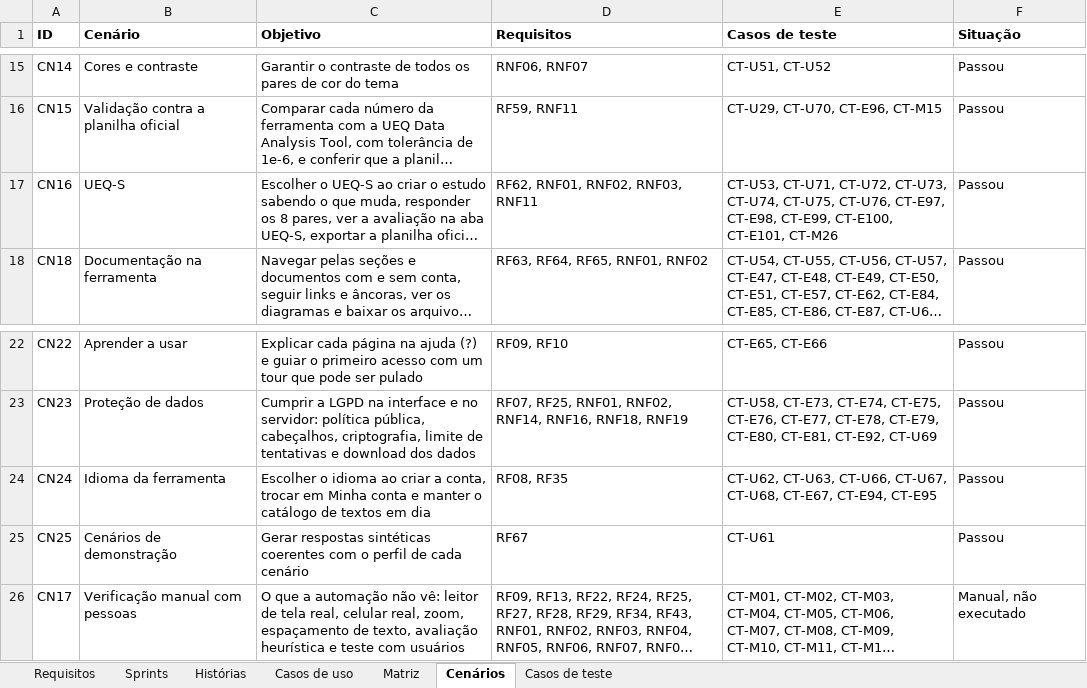
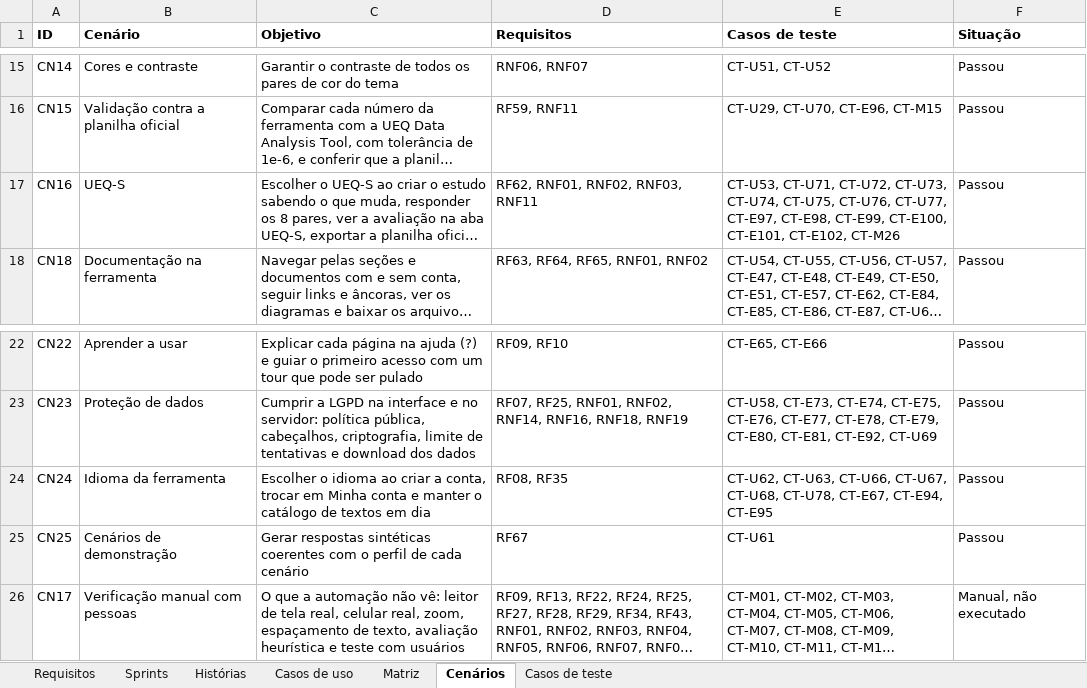
Before and after one commit to gabrielfjm/ueq_form_ihc, an Excel workbook: docs/documentacao/planilha-requisitos.xlsx, sheet Cenários, drawn as a sheet; only a part is shown, gaps mark what is left out; long unchanged cells end in …; values as stored, in another font and other column widths than the file's, no borders; the diff names each change by its address in the sheet, - before the commit and + after, or states it on an @@ line.

```diff
--- a/docs/documentacao/planilha-requisitos.xlsx (sheet Cenários)
+++ b/docs/documentacao/planilha-requisitos.xlsx (sheet Cenários)
-E17 (Casos de teste): …CT-U75, CT-U76, CT-E97, CT-E98, CT-E99, CT-E100, CT-E101, CT-M26
+E17 (Casos de teste): …CT-U75, CT-U76, CT-U77, CT-E97, CT-E98, CT-E99, CT-E100, CT-E101, CT-E102, CT-M26
-E24 (Casos de teste): …CT-U67, CT-U68, CT-E67, CT-E94,…
+E24 (Casos de teste): …CT-U67, CT-U68, CT-U78, CT-E67, CT-E94,…
```
Also changed, not shown: sheet Casos de teste, sheet Matriz, 36 other files.
